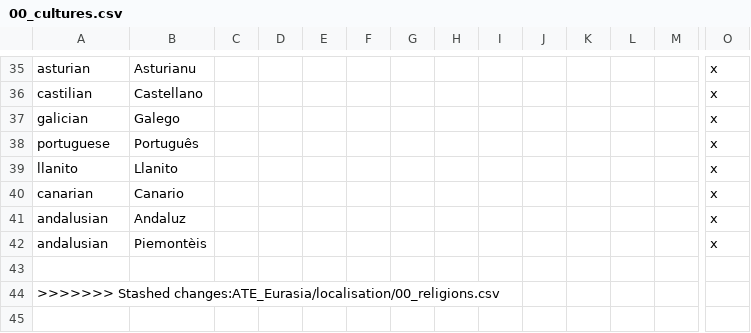
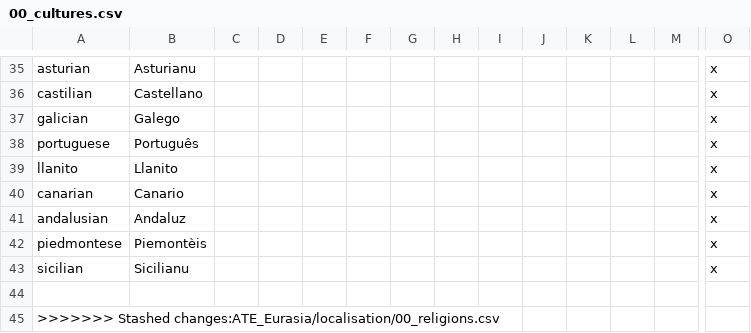
Before and after one commit to klorpa/After-The-End-Eurasia, a CSV file: ATE_Eurasia/localisation/00_cultures.csv, drawn as a sheet; only a part is shown, gaps mark what is left out; rows hold the shown columns only; the diff names each change by its address in the sheet, - before the commit and + after, or states it on an @@ line.

Commit message:
Neapolitan + Sicilian names

```diff
--- a/ATE_Eurasia/localisation/00_cultures.csv
+++ b/ATE_Eurasia/localisation/00_cultures.csv
-A42: andalusian
+A42: piedmontese
+row 43: sicilian | Sicilianu |  |  |  |  |  |  |  |  |  |  |  | x
```
Also changed, not shown: 3 other files.
